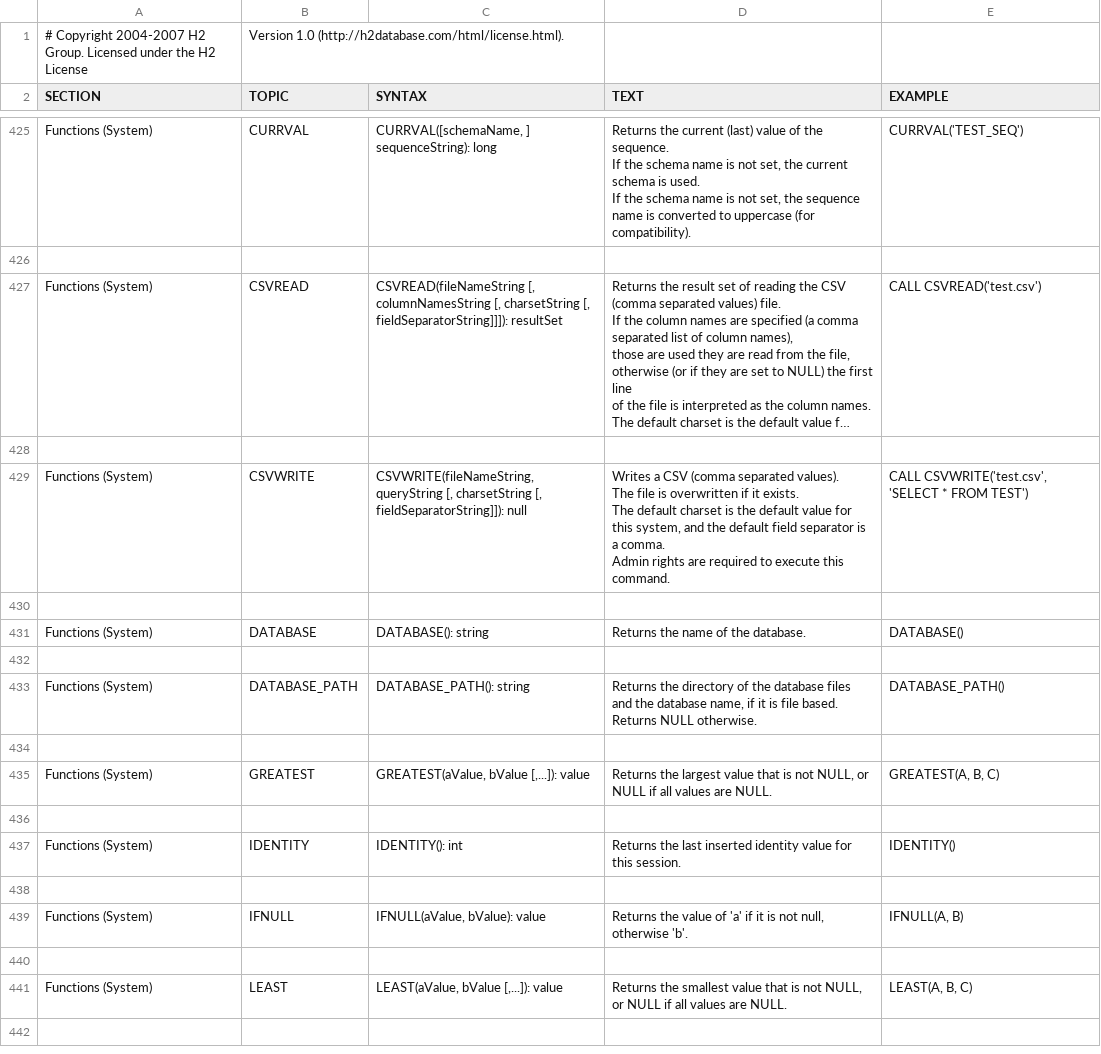
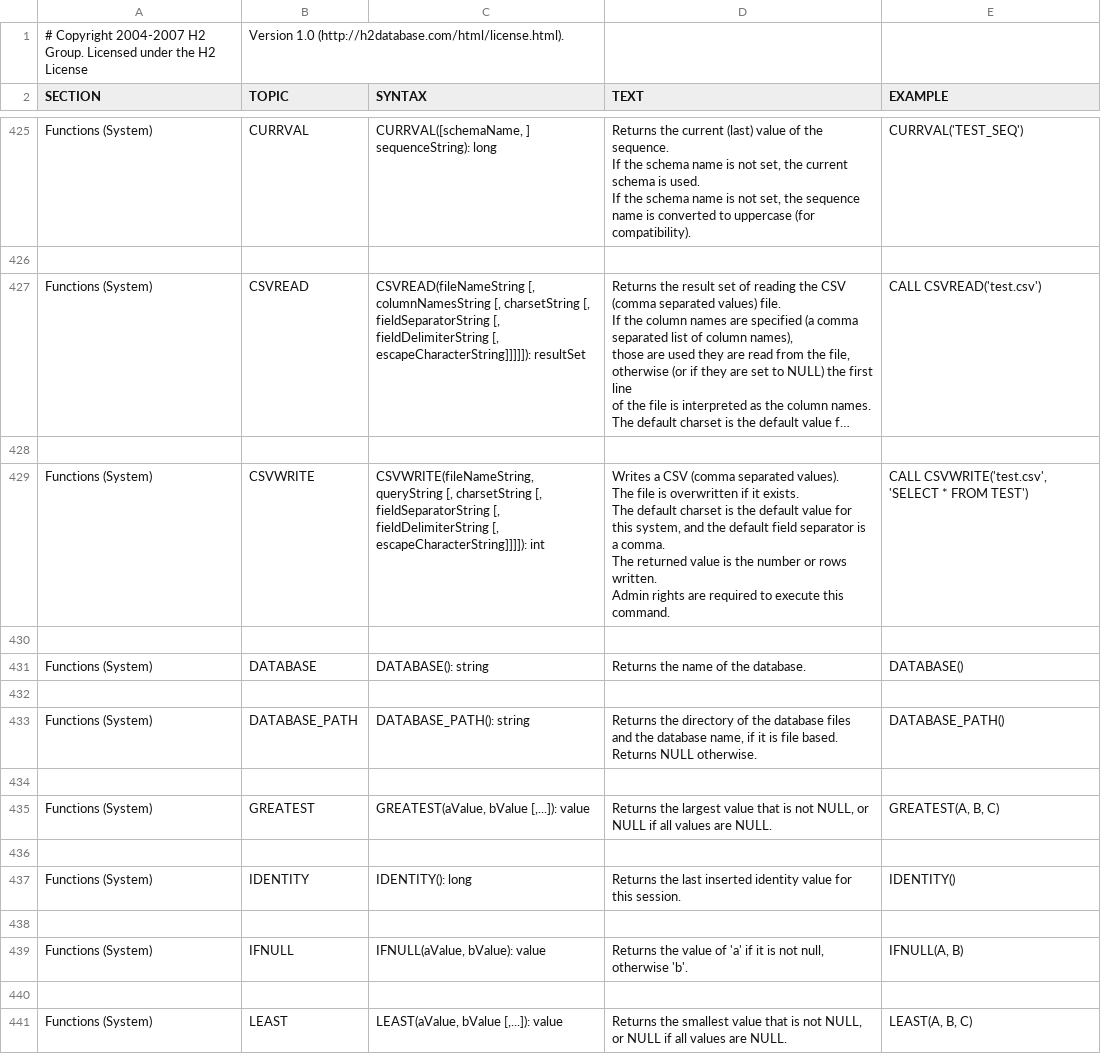
Before and after one commit to svn2github/H2-Mirror, a CSV file: h2/src/main/org/h2/res/help.csv, drawn as a sheet; only a part is shown, gaps mark what is left out; the shorter side is filled out with more unchanged rows; long unchanged cells end in …; ↵ is a line break in a cell; the diff names each change by its address in the sheet, - before the commit and + after, or states it on an @@ line.

```diff
--- a/h2/src/main/org/h2/res/help.csv
+++ b/h2/src/main/org/h2/res/help.csv
-C427 (SYNTAX): …charsetString [, fieldSeparatorString]]]): resultSet
+C427 (SYNTAX): …charsetString [, fieldSeparatorString [, fieldDelimiterString [, escapeCharacterString]]]]]): resultSet
-C429 (SYNTAX): …charsetString [, fieldSeparatorString]]): null
+C429 (SYNTAX): …charsetString [, fieldSeparatorString [, fieldDelimiterString [, escapeCharacterString]]]]): int
-D429 (TEXT): …a comma. ↵ Admin rights…
+D429 (TEXT): …a comma. ↵ The returned value is the number or rows written. ↵ Admin rights…
-C437 (SYNTAX): IDENTITY(): int
+C437 (SYNTAX): IDENTITY(): long
```
Also changed, not shown: 4 other files.
